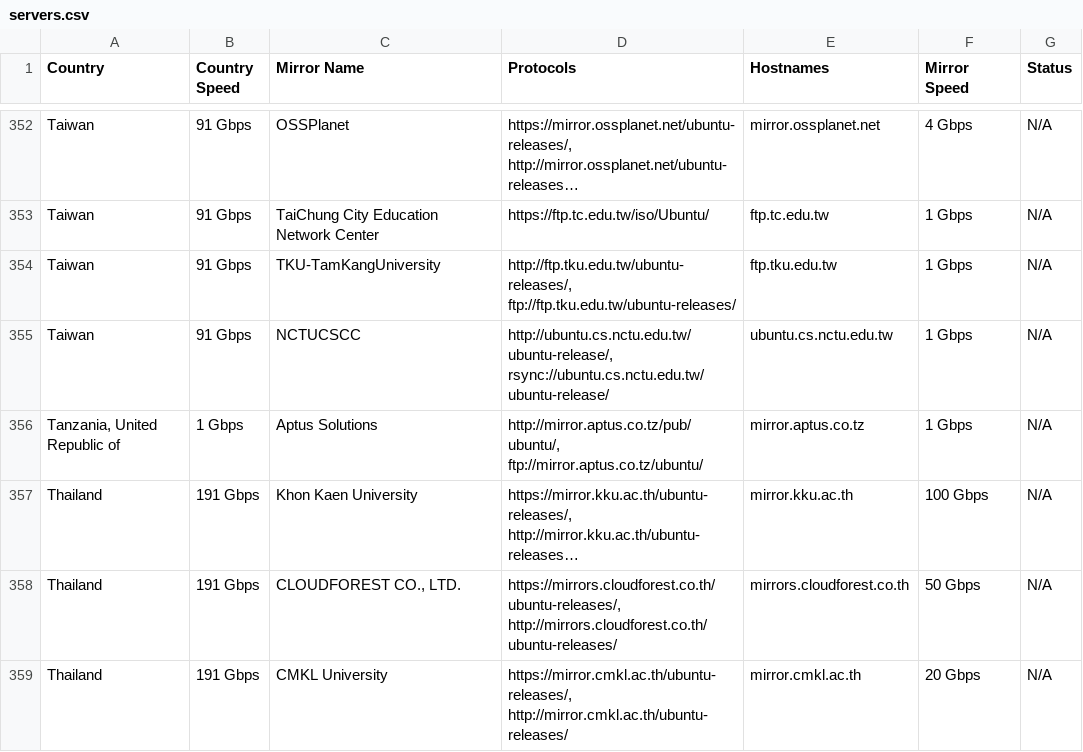
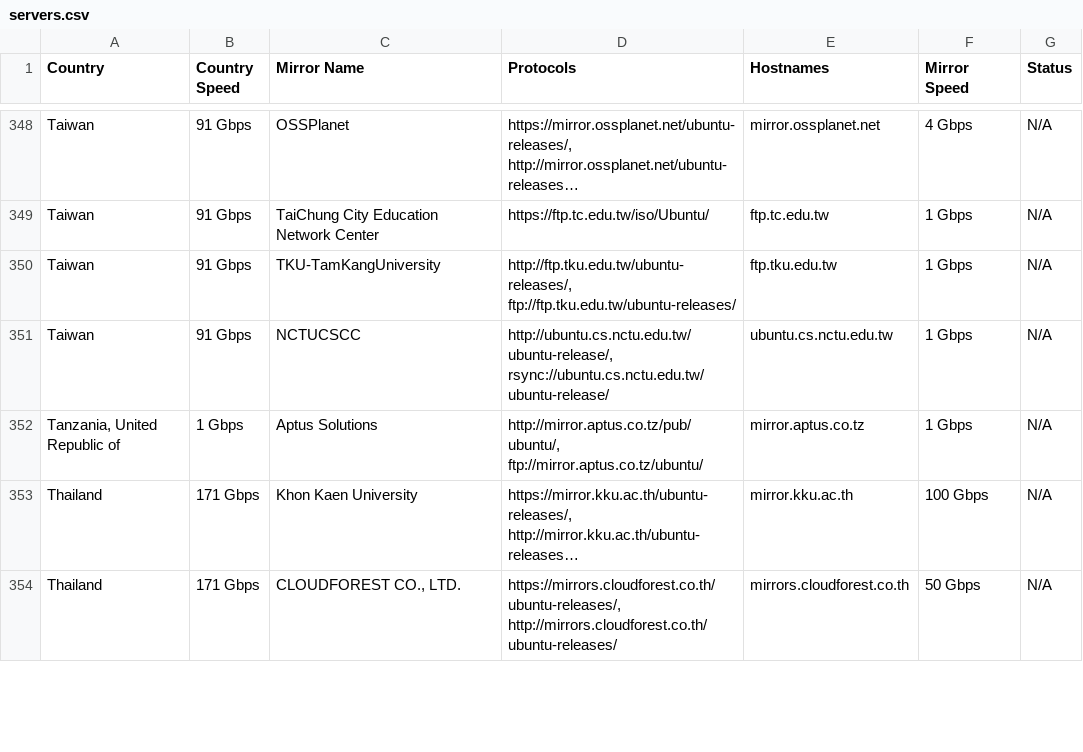
Before and after one commit to crazyuploader/Ubuntu-Mirrors-Scraper, a CSV file: data/mirrors/cd/servers.csv, drawn as a sheet; only a part is shown, gaps mark what is left out; long unchanged cells end in …; removed rows and columns are numbered as before the commit, all else as after; the diff covers the shown part only; the diff names each change by its address in the sheet, - before the commit and + after, or states it on an @@ line.

```diff
--- a/data/mirrors/cd/servers.csv
+++ b/data/mirrors/cd/servers.csv
-B353:B354 (Country Speed): 191 Gbps
+B353:B354 (Country Speed): 171 Gbps
-row 359: Thailand | 191 Gbps | CMKL University | https://mirror.cmkl.ac.th/ubuntu-releases/, http://mirror.cmkl.ac.th/ubuntu-releases/ | mirror.cmkl.ac.th | 20 Gbps | N/A
```
Also changed, not shown: 4 removed rows and 36 edited cells elsewhere in this file, data/mirrors/archive/servers.csv, 4 other files.
